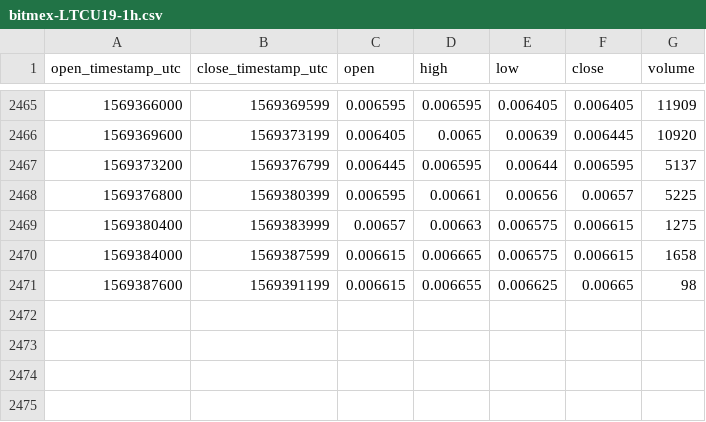
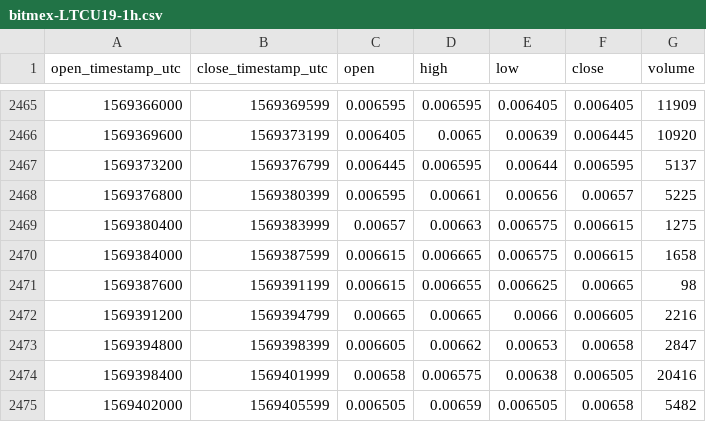
Before and after one commit to cryptobigbro/bitmex-LTCU19, a CSV file: bitmex-LTCU19-1h.csv, drawn as a sheet; only a part is shown, gaps mark what is left out; the diff names each change by its address in the sheet, - before the commit and + after, or states it on an @@ line.

Commit message:
Update OHLCV data.

```diff
--- a/bitmex-LTCU19-1h.csv
+++ b/bitmex-LTCU19-1h.csv
+row 2472: 1569391200 | 1569394799 | 0.00665 | 0.00665 | 0.0066 | 0.006605 | 2216
+row 2473: 1569394800 | 1569398399 | 0.006605 | 0.00662 | 0.00653 | 0.00658 | 2847
+row 2474: 1569398400 | 1569401999 | 0.00658 | 0.006575 | 0.00638 | 0.006505 | 20416
+row 2475: 1569402000 | 1569405599 | 0.006505 | 0.00659 | 0.006505 | 0.00658 | 5482
```
